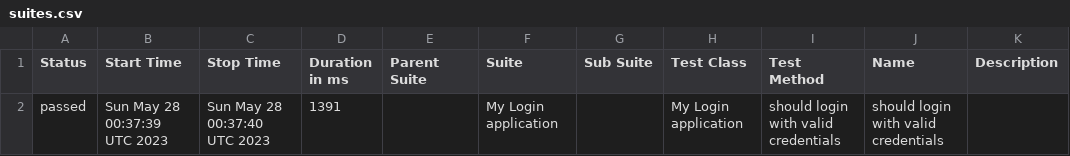
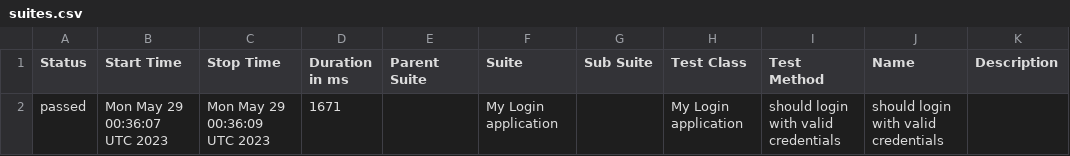
Before and after one commit to nanlabs/automation-seed, a CSV file: docs/data/suites.csv, drawn as a sheet.

```diff
--- a/docs/data/suites.csv
+++ b/docs/data/suites.csv
@@ -1,2 +1,2 @@
 "Status","Start Time","Stop Time","Duration in ms","Parent Suite","Suite","Sub Suite","Test Class","Test Method","Name","Description"
-"passed","Sun May 28 00:37:39 UTC 2023","Sun May 28 00:37:40 UTC 2023","1391","","My Login application","","My Login application","should login with valid credentials","should login with valid credentials",""
+"passed","Mon May 29 00:36:07 UTC 2023","Mon May 29 00:36:09 UTC 2023","1671","","My Login application","","My Login application","should login with valid credentials","should login with valid credentials",""
```
Also changed, not shown: 40 other files.
